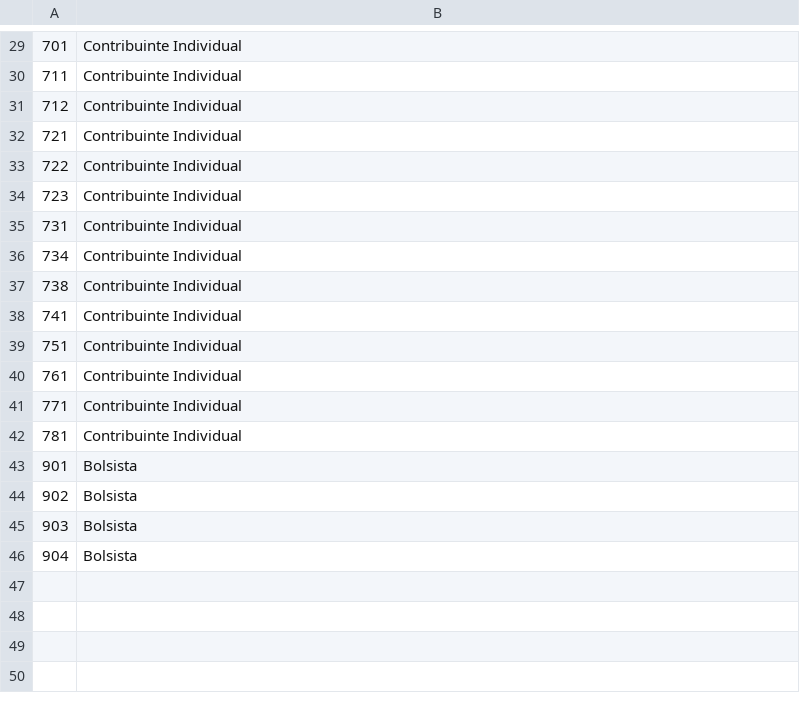
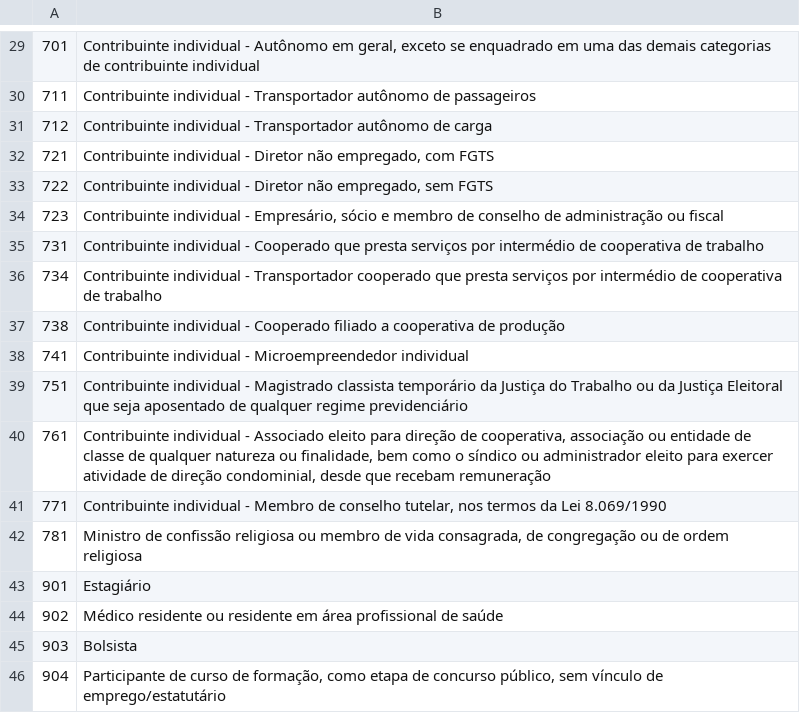
Before and after one commit to joaopaulorrt/AlertasAT, a CSV file: data/input/aux_tables/codcateg.csv, drawn as a sheet; only a part is shown, gaps mark what is left out; the diff covers the shown part only.

```diff
--- a/data/input/aux_tables/codcateg.csv
+++ b/data/input/aux_tables/codcateg.csv
@@ -29,18 +29,18 @@
-"701","Contribuinte Individual"
-"711","Contribuinte Individual"
-"712","Contribuinte Individual"
-"721","Contribuinte Individual"
-"722","Contribuinte Individual"
-"723","Contribuinte Individual"
-"731","Contribuinte Individual"
-"734","Contribuinte Individual"
-"738","Contribuinte Individual"
-"741","Contribuinte Individual"
-"751","Contribuinte Individual"
-"761","Contribuinte Individual"
-"771","Contribuinte Individual"
-"781","Contribuinte Individual"
-"901","Bolsista"
-"902","Bolsista"
+"701","Contribuinte individual - Autônomo em geral, exceto se enquadrado em uma das demais categorias de contribuinte individual"
+"711","Contribuinte individual - Transportador autônomo de passageiros"
+"712","Contribuinte individual - Transportador autônomo de carga"
+"721","Contribuinte individual - Diretor não empregado, com FGTS"
+"722","Contribuinte individual - Diretor não empregado, sem FGTS"
+"723","Contribuinte individual - Empresário, sócio e membro de conselho de administração ou fiscal"
+"731","Contribuinte individual - Cooperado que presta serviços por intermédio de cooperativa de trabalho"
+"734","Contribuinte individual - Transportador cooperado que presta serviços por intermédio de cooperativa de trabalho"
+"738","Contribuinte individual - Cooperado filiado a cooperativa de produção"
+"741","Contribuinte individual - Microempreendedor individual"
+"751","Contribuinte individual - Magistrado classista temporário da Justiça do Trabalho ou da Justiça Eleitoral que seja aposentado de qualquer regime previdenciário"
+"761","Contribuinte individual - Associado eleito para direção de cooperativa, associação ou entidade de classe de qualquer natureza ou finalidade, bem como o síndico ou administrador eleito para exercer atividade de direção condominial, desde que recebam remuneração"
+"771","Contribuinte individual - Membro de conselho tutelar, nos termos da Lei 8.069/1990"
+"781","Ministro de confissão religiosa ou membro de vida consagrada, de congregação ou de ordem religiosa"
+"901","Estagiário"
+"902","Médico residente ou residente em área profissional de saúde"
 "903","Bolsista"
-"904","Bolsista"
+"904","Participante de curso de formação, como etapa de concurso público, sem vínculo de emprego/estatutário"
```
Also changed, not shown: 1 added row, 1 removed row and 27 edited cells elsewhere in this file, 17 other files.
